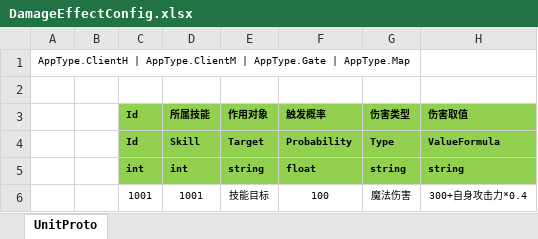
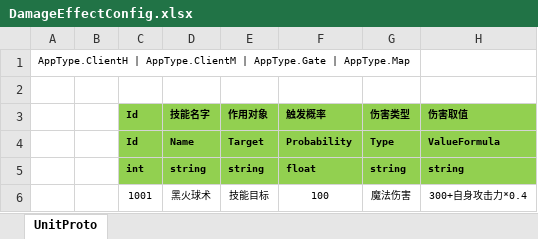
Before and after one commit to m969/EGamePlay, an Excel workbook: Excel/DamageEffectConfig.xlsx, sheet UnitProto, drawn as a sheet; values as stored, in another font and other column widths than the file's, no borders; the diff names each change by its address in the sheet, - before the commit and + after, or states it on an @@ line.

```diff
--- a/Excel/DamageEffectConfig.xlsx (sheet UnitProto)
+++ b/Excel/DamageEffectConfig.xlsx (sheet UnitProto)
-D3: 所属技能
+D3: 技能名字
-D4 (技能名字): Skill
+D4 (技能名字): Name
-D5 (技能名字): int
+D5 (技能名字): string
-D6 (技能名字): 1001
+D6 (技能名字): 黑火球术
```
Also changed, not shown: Excel/AddStatusEffectConfig.xlsx, Excel/SkillConfig.xlsx, 1 other file.
